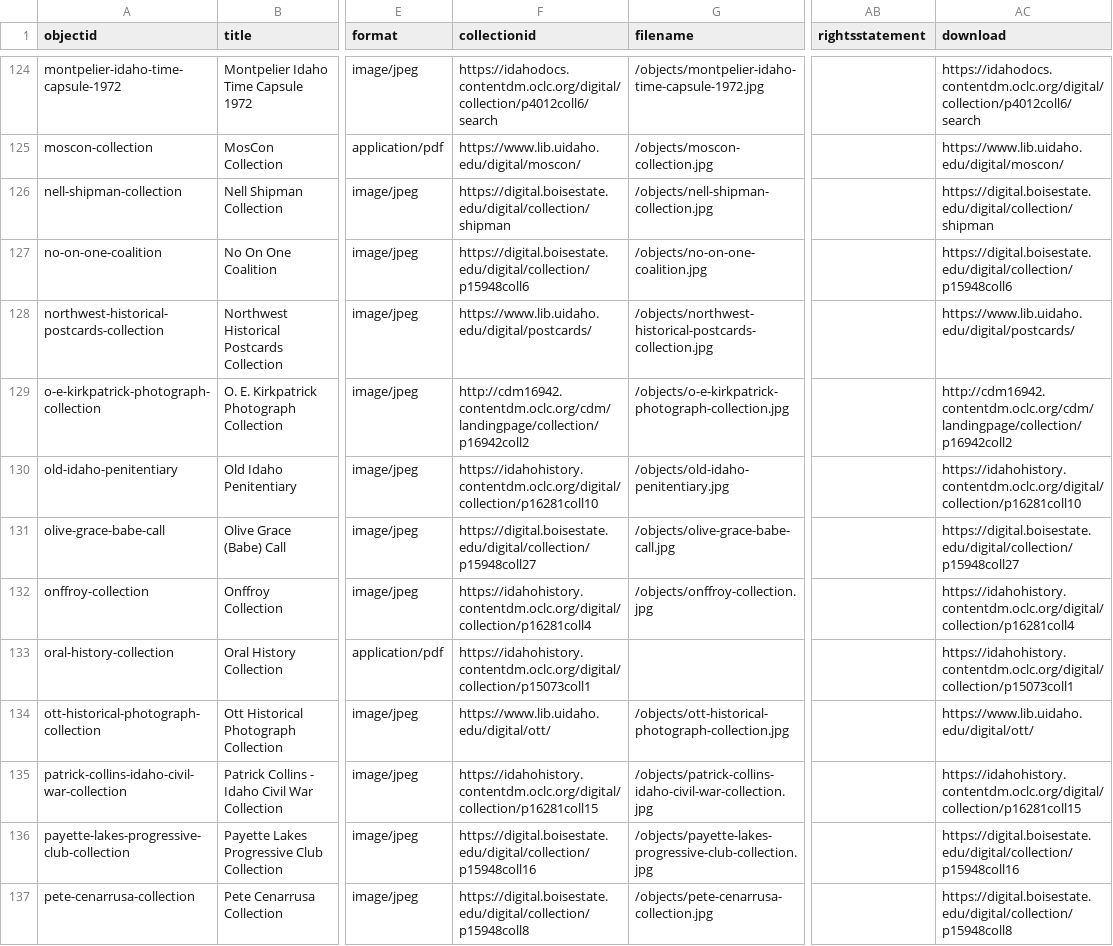
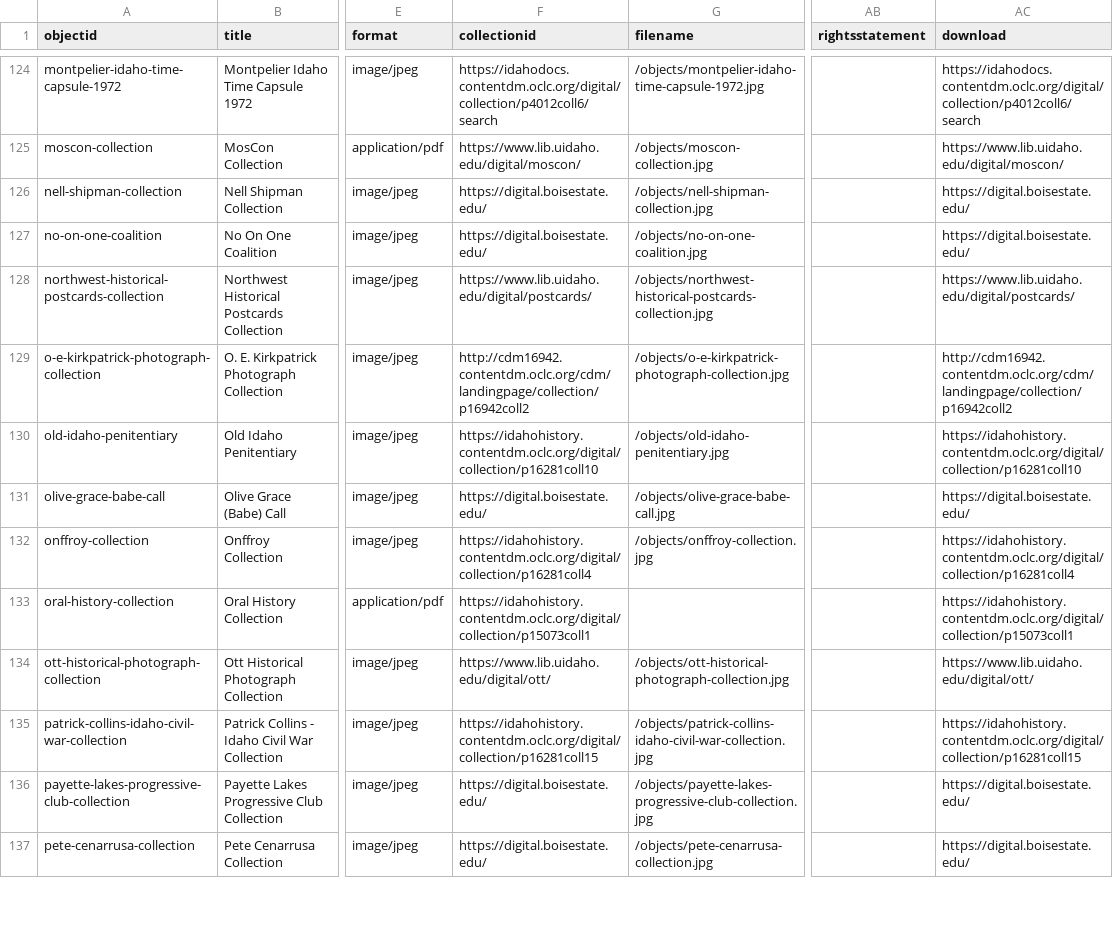
Before and after one commit to uidaholib/dloi-csv, a CSV file: _data/dloi.csv, drawn as a sheet; only a part is shown, gaps mark what is left out; the diff covers the shown part only; the diff names each change by its address in the sheet, - before the commit and + after, or states it on an @@ line.

```diff
--- a/_data/dloi.csv
+++ b/_data/dloi.csv
-F126 (collectionid): https://digital.boisestate.edu/digital/collection/shipman
+F126 (collectionid): https://digital.boisestate.edu/
-AC126 (download): https://digital.boisestate.edu/digital/collection/shipman
+AC126 (download): https://digital.boisestate.edu/
-F127 (collectionid): https://digital.boisestate.edu/digital/collection/p15948coll6
+F127 (collectionid): https://digital.boisestate.edu/
-AC127 (download): https://digital.boisestate.edu/digital/collection/p15948coll6
+AC127 (download): https://digital.boisestate.edu/
-F131 (collectionid): https://digital.boisestate.edu/digital/collection/p15948coll27
+F131 (collectionid): https://digital.boisestate.edu/
-AC131 (download): https://digital.boisestate.edu/digital/collection/p15948coll27
+AC131 (download): https://digital.boisestate.edu/
-F136 (collectionid): https://digital.boisestate.edu/digital/collection/p15948coll16
+F136 (collectionid): https://digital.boisestate.edu/
-AC136 (download): https://digital.boisestate.edu/digital/collection/p15948coll16
+AC136 (download): https://digital.boisestate.edu/
-F137 (collectionid): https://digital.boisestate.edu/digital/collection/p15948coll8
+F137 (collectionid): https://digital.boisestate.edu/
-AC137 (download): https://digital.boisestate.edu/digital/collection/p15948coll8
+AC137 (download): https://digital.boisestate.edu/
```
Also changed, not shown: 98 edited cells elsewhere in this file, 1 other file.
